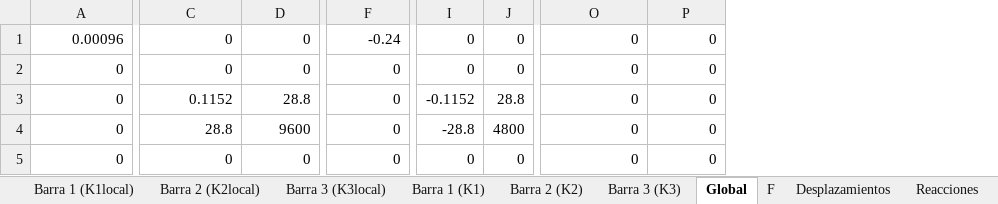
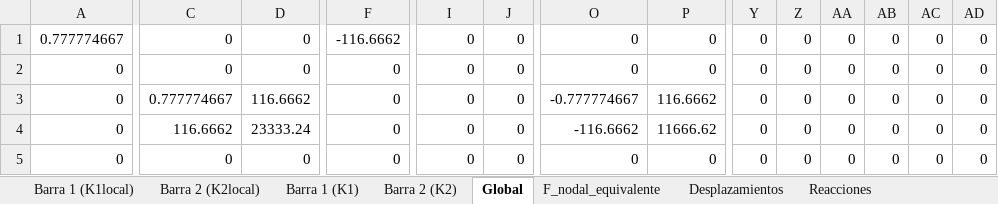
Before and after one commit to Mateodiezq0/rigidez_3D, an Excel workbook: matrices_rigidez_3D.xlsx, sheet Global, drawn as a sheet; only a part is shown, gaps mark what is left out; values as stored, in another font and other column widths than the file's, no borders; the diff covers the shown part only; the diff names each change by its address in the sheet, - before the commit and + after, or states it on an @@ line.

```diff
--- a/matrices_rigidez_3D.xlsx (sheet Global)
+++ b/matrices_rigidez_3D.xlsx (sheet Global)
-sheet tab: Barra 3 (K3)
+sheet tab: F_nodal_equivalente
-sheet tab: Barra 3 (K3local)
-sheet tab: F
@@ sheet tab order changed: Barra 1 (K1local) | Barra 2 (K2local) | Barra 1 (K1) | Barra 2 (K2) | Global | F_nodal_equivalente | Desplazamientos | Reacciones @@
+column Y, rows 1-5: all 0
+column Z, rows 1-5: all 0
+column AA, rows 1-5: all 0
+column AB, rows 1-5: all 0
+column AC, rows 1-5: all 0
+column AD, rows 1-5: all 0
-A1: 0.00096
+A1: 0.777774667
-F1: -0.24
+F1: -116.6662
-C3: 0.1152
+C3: 0.777774667
-D3: 28.8
+D3: 116.6662
-I3: -0.1152
+I3: 0
-J3: 28.8
+J3: 0
-O3: 0
+O3: -0.777774667
-P3: 0
+P3: 116.6662
-C4: 28.8
+C4: 116.6662
-D4: 9600
+D4: 23333.24
-I4: -28.8
+I4: 0
-J4: 4800
+J4: 0
-O4: 0
+O4: -116.6662
-P4: 0
+P4: 11666.62
```
Also changed, not shown: 7 added rows, 1 removed row and 148 edited cells elsewhere in this sheet, sheet Barra 2 (K2), sheet F_nodal_equivalente, sheet Reacciones, sheet Barra 1 (K1local), sheet Barra 2 (K2local), sheet Barra 1 (K1), 1 more sheet, other sheet tabs, 8 other files.
